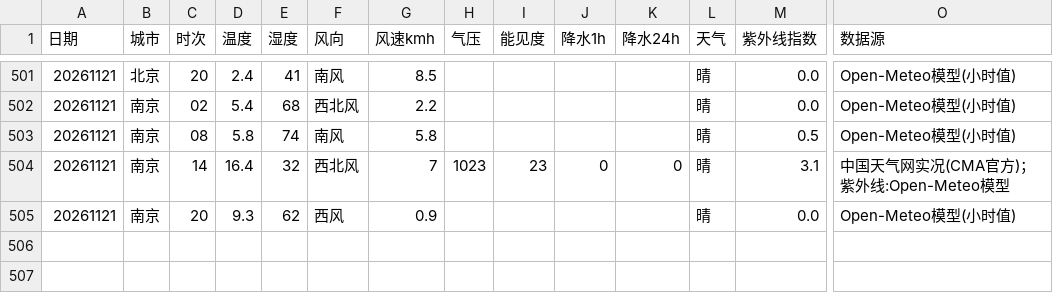
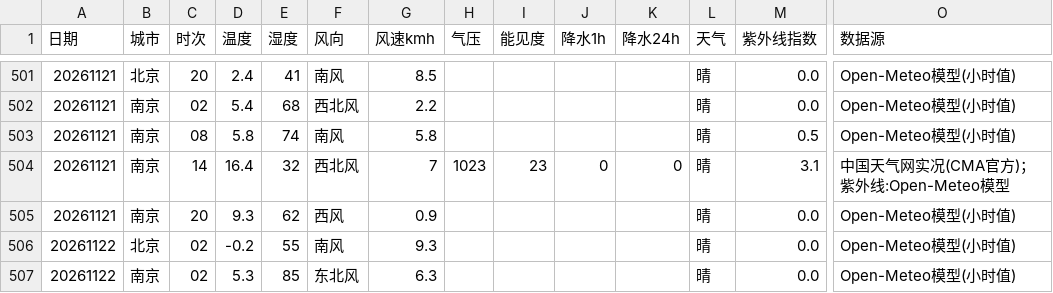
Before and after one commit to ZhuZhengHuan/Bj-Nj-Weather-, a CSV file: met_points.csv, drawn as a sheet; only a part is shown, gaps mark what is left out; rows hold the shown columns only; the diff names each change by its address in the sheet, - before the commit and + after, or states it on an @@ line.

```diff
--- a/met_points.csv
+++ b/met_points.csv
+row 506: 20261122 | 北京 | 02 | -0.2 | 55 | 南风 | 9.3 |  |  |  |  | 晴 | 0.0 | Open-Meteo模型(小时值)
+row 507: 20261122 | 南京 | 02 | 5.3 | 85 | 东北风 | 6.3 |  |  |  |  | 晴 | 0.0 | Open-Meteo模型(小时值)
```
Also changed, not shown: aqi_points.csv, met_daily.csv, 1 other file.
